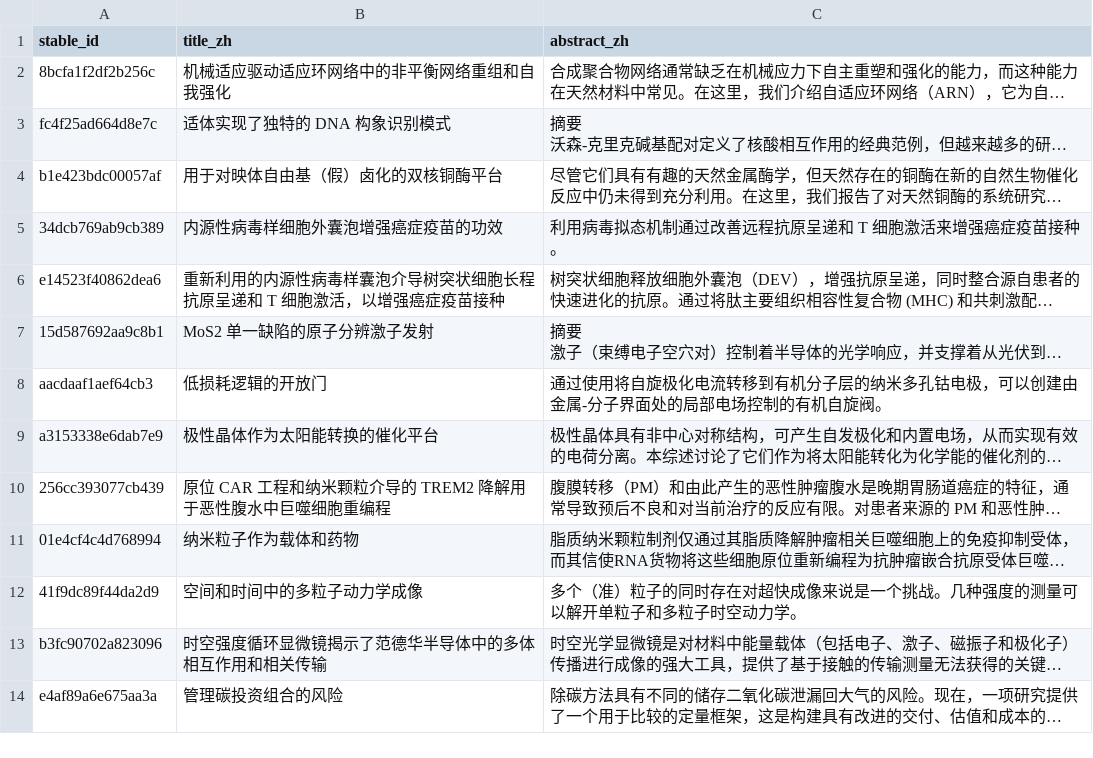
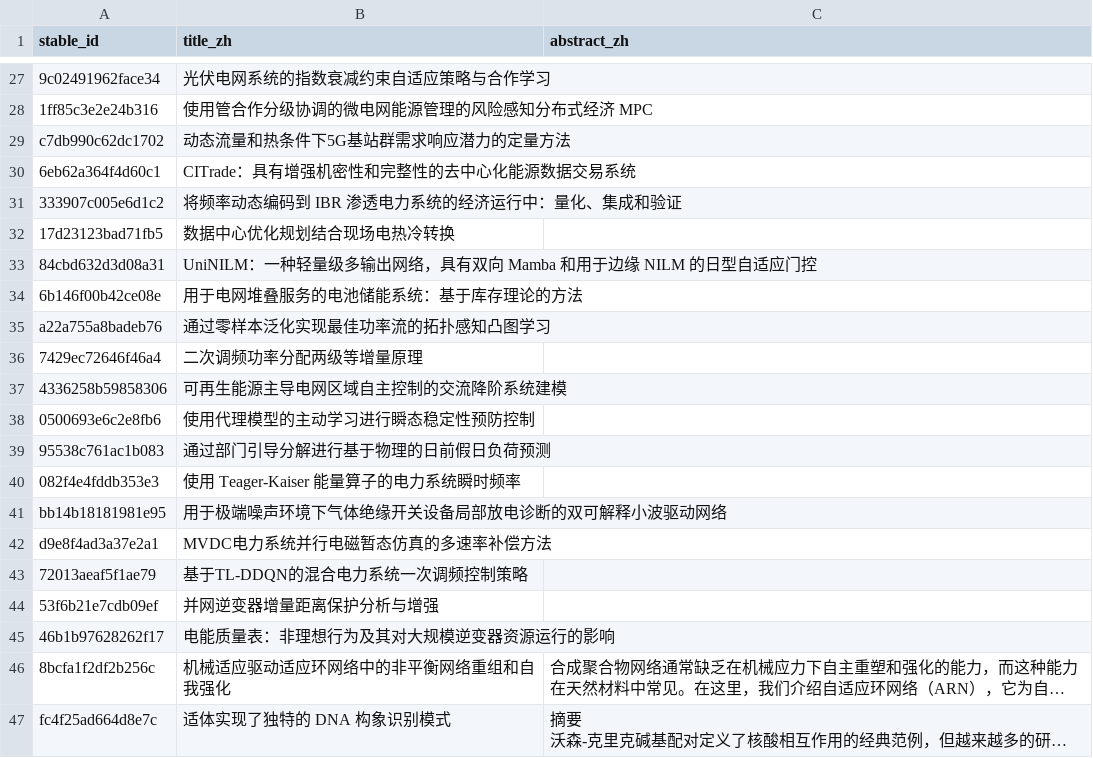
Before and after one commit to wodewoping-png/literature-rss-spider, a CSV file: output/checkpoints/news_with_abstract_2026-11-12_zai_classified_translation.csv, drawn as a sheet; only a part is shown, gaps mark what is left out; the shorter side is filled out with more unchanged rows; long unchanged cells end in …; the diff covers the shown part only; the diff names each change by its address in the sheet, - before the commit and + after, or states it on an @@ line.

```diff
--- a/output/checkpoints/news_with_abstract_2026-11-12_zai_classified_translation.csv
+++ b/output/checkpoints/news_with_abstract_2026-11-12_zai_classified_translation.csv
+row 27: 9c02491962face34 | 光伏电网系统的指数衰减约束自适应策略与合作学习
+row 28: 1ff85c3e2e24b316 | 使用管合作分级协调的微电网能源管理的风险感知分布式经济 MPC
+row 29: c7db990c62dc1702 | 动态流量和热条件下5G基站群需求响应潜力的定量方法
+row 30: 6eb62a364f4d60c1 | CITrade：具有增强机密性和完整性的去中心化能源数据交易系统
+row 31: 333907c005e6d1c2 | 将频率动态编码到 IBR 渗透电力系统的经济运行中：量化、集成和验证
+row 32: 17d23123bad71fb5 | 数据中心优化规划结合现场电热冷转换
+row 33: 84cbd632d3d08a31 | UniNILM：一种轻量级多输出网络，具有双向 Mamba 和用于边缘 NILM 的日型自适应门控
+row 34: 6b146f00b42ce08e | 用于电网堆叠服务的电池储能系统：基于库存理论的方法
+row 35: a22a755a8badeb76 | 通过零样本泛化实现最佳功率流的拓扑感知凸图学习
+row 36: 7429ec72646f46a4 | 二次调频功率分配两级等增量原理
+row 37: 4336258b59858306 | 可再生能源主导电网区域自主控制的交流降阶系统建模
+row 38: 0500693e6c2e8fb6 | 使用代理模型的主动学习进行瞬态稳定性预防控制
+row 39: 95538c761ac1b083 | 通过部门引导分解进行基于物理的日前假日负荷预测
+row 40: 082f4e4fddb353e3 | 使用 Teager-Kaiser 能量算子的电力系统瞬时频率
+row 41: bb14b18181981e95 | 用于极端噪声环境下气体绝缘开关设备局部放电诊断的双可解释小波驱动网络
+row 42: d9e8f4ad3a37e2a1 | MVDC电力系统并行电磁暂态仿真的多速率补偿方法
+row 43: 72013aeaf5f1ae79 | 基于TL-DDQN的混合电力系统一次调频控制策略
+row 44: 53f6b21e7cdb09ef | 并网逆变器增量距离保护分析与增强
+row 45: 46b1b97628262f17 | 电能质量表：非理想行为及其对大规模逆变器资源运行的影响
```
Also changed, not shown: 27 added rows elsewhere in this file, 2 other files.
